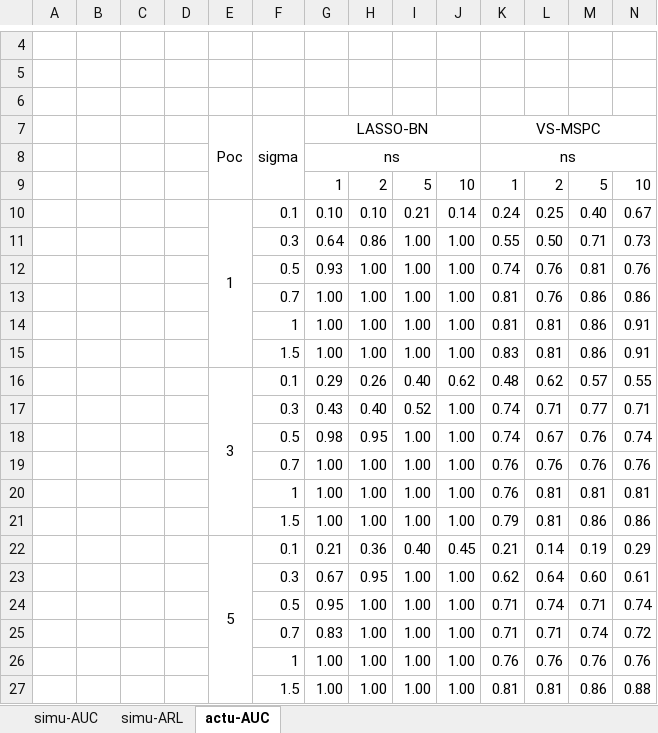
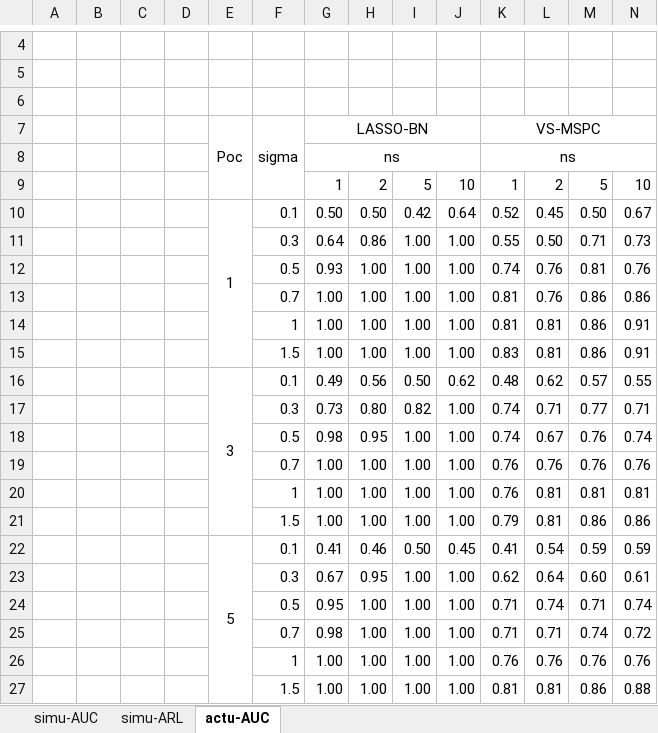
Before and after one commit to jyfeather/LASSO-BN, an Excel workbook: dat/results.xlsx, sheet actu-AUC, drawn as a sheet; only a part is shown, gaps mark what is left out; values as stored, in another font and other column widths than the file's, no borders; removed rows and columns are numbered as before the commit, all else as after; the diff names each change by its address in the sheet, - before the commit and + after, or states it on an @@ line.

```diff
--- a/dat/results.xlsx (sheet actu-AUC)
+++ b/dat/results.xlsx (sheet actu-AUC)
-row 10:  |  |  |  | 1 | 0.1 | 0.10 | 0.10 | 0.21 | 0.14 | 0.24 | 0.25 | 0.40 | 0.67
+row 10:  |  |  |  | 1 | 0.1 | 0.50 | 0.50 | 0.42 | 0.64 | 0.52 | 0.45 | 0.50 | 0.67
-G16: 0.29
+G16: 0.49
-H16: 0.26
+H16: 0.56
-I16: 0.40
+I16: 0.50
-G17: 0.43
+G17: 0.73
-H17: 0.40
+H17: 0.80
-I17: 0.52
+I17: 0.82
-row 22:  |  |  |  | 5 | 0.1 | 0.21 | 0.36 | 0.40 | 0.45 | 0.21 | 0.14 | 0.19 | 0.29
+row 22:  |  |  |  | 5 | 0.1 | 0.41 | 0.46 | 0.50 | 0.45 | 0.41 | 0.54 | 0.59 | 0.59
-G25: 0.83
+G25: 0.98
```
Also changed, not shown: sheet simu-ARL, sheet simu-AUC, 1 other file.
